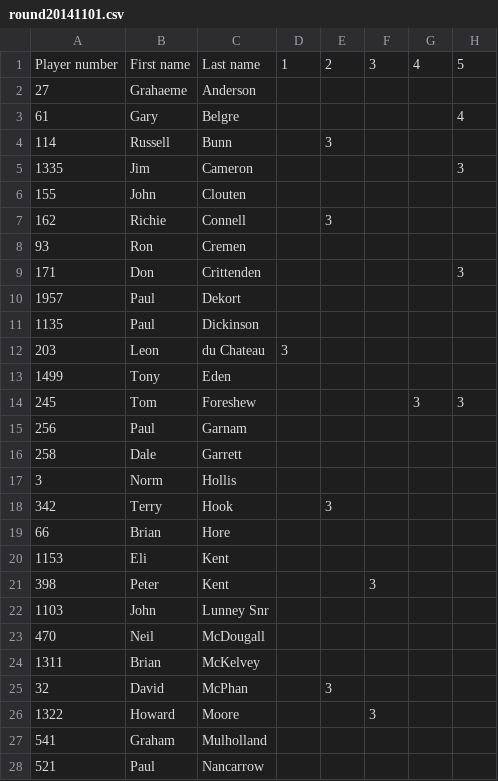
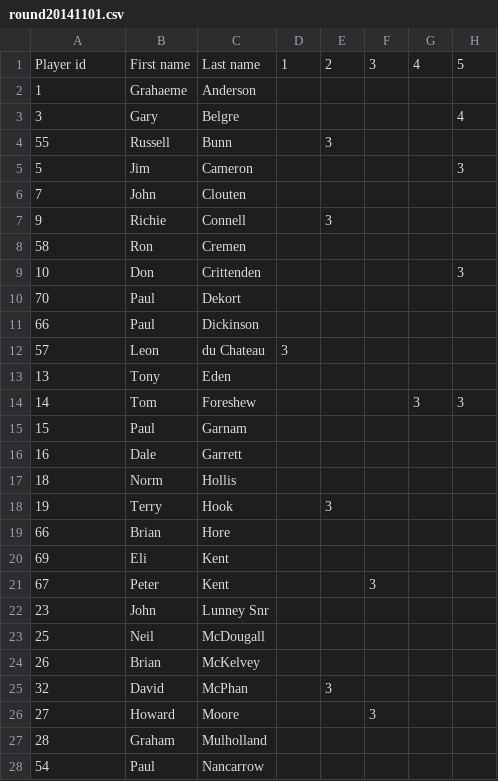
Before and after one commit to keithpitty/skinners2, a CSV file: db/input_data/round20141101.csv, drawn as a sheet; only a part is shown; the diff covers the shown part only; the diff names each change by its address in the sheet, - before the commit and + after, or states it on an @@ line.

```diff
--- a/db/input_data/round20141101.csv
+++ b/db/input_data/round20141101.csv
-A1: Player number
+A1: Player id
-A2: 27
+A2: 1
-A3: 61
+A3: 3
-A4: 114
+A4: 55
-A5: 1335
+A5: 5
-A6: 155
+A6: 7
-A7: 162
+A7: 9
-A8: 93
+A8: 58
-A9: 171
+A9: 10
-A10: 1957
+A10: 70
-A11: 1135
+A11: 66
-A12: 203
+A12: 57
-A13: 1499
+A13: 13
-A14: 245
+A14: 14
-A15: 256
+A15: 15
-A16: 258
+A16: 16
-A17: 3
+A17: 18
-A18: 342
+A18: 19
-A20: 1153
+A20: 69
-A21: 398
+A21: 67
-A22: 1103
+A22: 23
-A23: 470
+A23: 25
-A24: 1311
+A24: 26
-A26: 1322
+A26: 27
-A27: 541
+A27: 28
-A28: 521
+A28: 54
```
Also changed, not shown: 22 edited cells elsewhere in this file, db/input_data/round20141115.csv, db/input_data/round20141122.csv, 2 other files.
